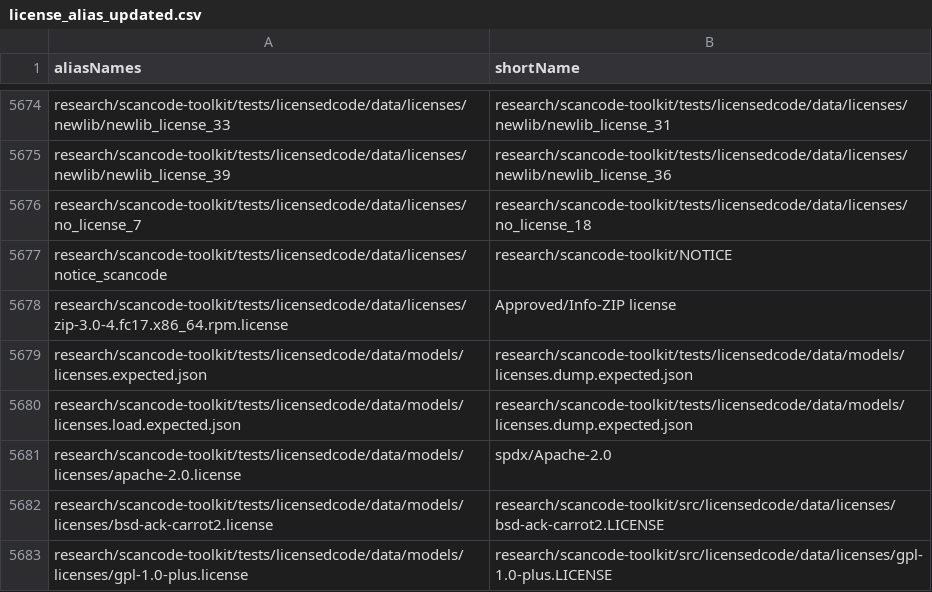
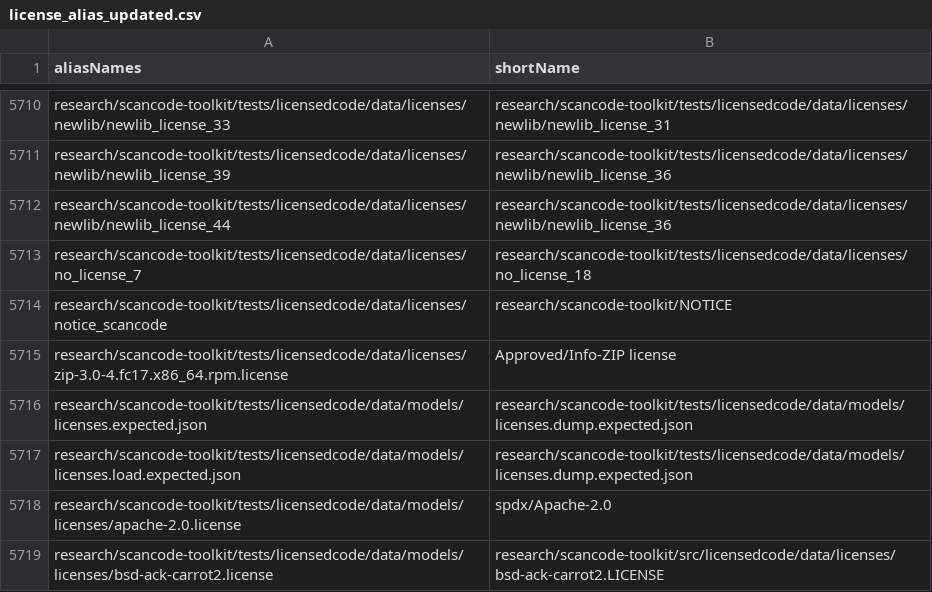
Before and after one commit to reversi-fun/license_doc_similality1, a CSV file: config/license_alias_updated.csv, drawn as a sheet; only a part is shown, gaps mark what is left out; the shorter side is filled out with more unchanged rows; the diff covers the shown part only.

```diff
--- a/config/license_alias_updated.csv
+++ b/config/license_alias_updated.csv
@@ -5678,2 +5714,3 @@ research/scancode-toolkit/tests/licensedcode/data/licenses/newlib/newlib_license
 research/scancode-toolkit/tests/licensedcode/data/licenses/newlib/newlib_license_39,research/scancode-toolkit/tests/licensedcode/data/licenses/newlib/newlib_license_36
+research/scancode-toolkit/tests/licensedcode/data/licenses/newlib/newlib_license_44,research/scancode-toolkit/tests/licensedcode/data/licenses/newlib/newlib_license_36
 research/scancode-toolkit/tests/licensedcode/data/licenses/no_license_7,research/scancode-toolkit/tests/licensedcode/data/licenses/no_license_18
```
Also changed, not shown: 36 added rows elsewhere in this file, 57 other files.
